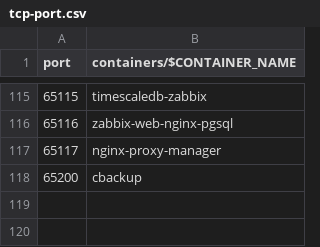
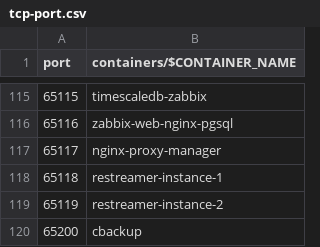
Before and after one commit to chatlamin/serverhome, a CSV file: docs/tcp-port.csv, drawn as a sheet; only a part is shown, gaps mark what is left out; the diff names each change by its address in the sheet, - before the commit and + after, or states it on an @@ line.

Commit message:
add restreamer

```diff
--- a/docs/tcp-port.csv
+++ b/docs/tcp-port.csv
+row 118: 65118 | restreamer-instance-1
+row 119: 65119 | restreamer-instance-2
```
Also changed, not shown: 30 other files.
